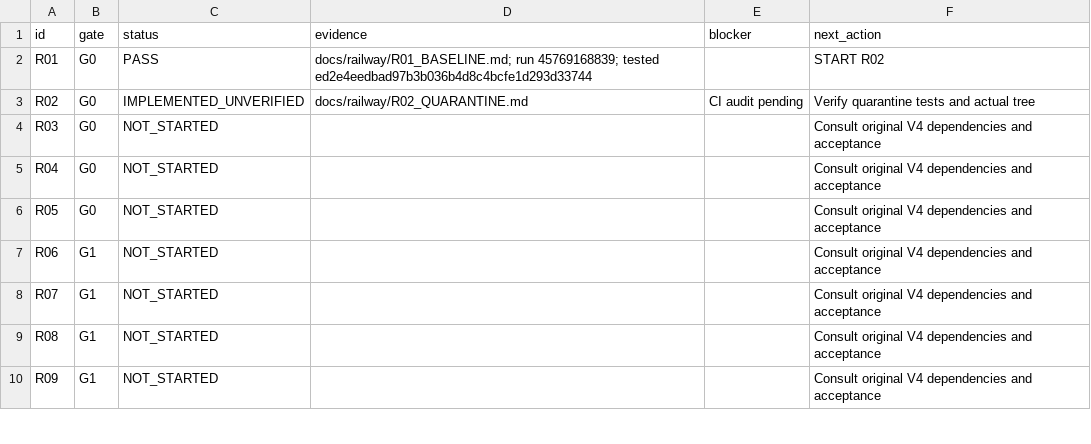
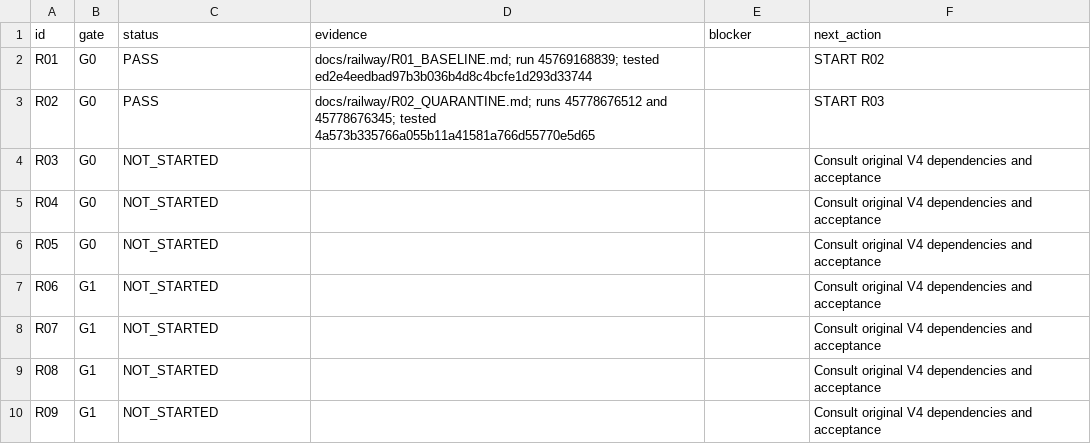
Before and after one commit to S2zxx0zxx/Railway-Ceo-, a CSV file: docs/railway/EXECUTION_LEDGER.csv, drawn as a sheet; only a part is shown.

Commit message:
R02: record verified quarantine and license-register acceptance

```diff
--- a/docs/railway/EXECUTION_LEDGER.csv
+++ b/docs/railway/EXECUTION_LEDGER.csv
@@ -2,3 +2,3 @@ id,gate,status,evidence,blocker,next_action
 R01,G0,PASS,docs/railway/R01_BASELINE.md; run 45769168839; tested ed2e4eedbad97b3b036b4d8c4bcfe1d293d33744,,START R02
-R02,G0,IMPLEMENTED_UNVERIFIED,docs/railway/R02_QUARANTINE.md,CI audit pending,Verify quarantine tests and actual tree
+R02,G0,PASS,docs/railway/R02_QUARANTINE.md; runs 45778676512 and 45778676345; tested 4a573b335766a055b11a41581a766d55770e5d65,,START R03
 R03,G0,NOT_STARTED,,,Consult original V4 dependencies and acceptance
```
Also changed, not shown: 2 other files.
